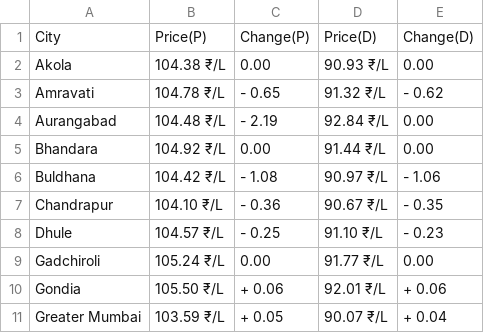
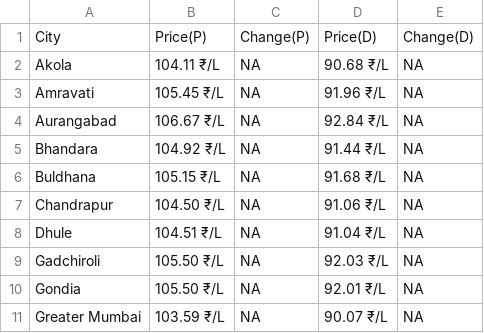
Before and after one commit to Doofenshmirtz-Evil-Incorp/FuelishPy, a CSV file: assets/Maharashtra.csv, drawn as a sheet; only a part is shown; the diff covers the shown part only.

```diff
--- a/assets/Maharashtra.csv
+++ b/assets/Maharashtra.csv
@@ -1,11 +1,11 @@
 City,Price(P),Change(P),Price(D),Change(D)
-Akola,104.38 ₹/L,  0.00,90.93 ₹/L,  0.00
-Amravati,104.78 ₹/L,- 0.65,91.32 ₹/L,- 0.62
-Aurangabad,104.48 ₹/L,- 2.19,92.84 ₹/L,  0.00
-Bhandara,104.92 ₹/L,  0.00,91.44 ₹/L,  0.00
-Buldhana,104.42 ₹/L,- 1.08,90.97 ₹/L,- 1.06
-Chandrapur,104.10 ₹/L,- 0.36,90.67 ₹/L,- 0.35
-Dhule,104.57 ₹/L,- 0.25,91.10 ₹/L,- 0.23
-Gadchiroli,105.24 ₹/L,  0.00,91.77 ₹/L,  0.00
-Gondia,105.50 ₹/L,+ 0.06,92.01 ₹/L,+ 0.06
-Greater Mumbai,103.59 ₹/L,+ 0.05,90.07 ₹/L,+ 0.04
+Akola,104.11 ₹/L,  NA,90.68 ₹/L,  NA
+Amravati,105.45 ₹/L,  NA,91.96 ₹/L,  NA
+Aurangabad,106.67 ₹/L,  NA,92.84 ₹/L,  NA
+Bhandara,104.92 ₹/L,  NA,91.44 ₹/L,  NA
+Buldhana,105.15 ₹/L,  NA,91.68 ₹/L,  NA
+Chandrapur,104.50 ₹/L,  NA,91.06 ₹/L,  NA
+Dhule,104.51 ₹/L,  NA,91.04 ₹/L,  NA
+Gadchiroli,105.50 ₹/L,  NA,92.03 ₹/L,  NA
+Gondia,105.50 ₹/L,  NA,92.01 ₹/L,  NA
+Greater Mumbai,103.59 ₹/L,  NA,90.07 ₹/L,  NA
```
Also changed, not shown: 81 edited cells elsewhere in this file, State.csv, assets/Bihar.csv, 28 other files.
